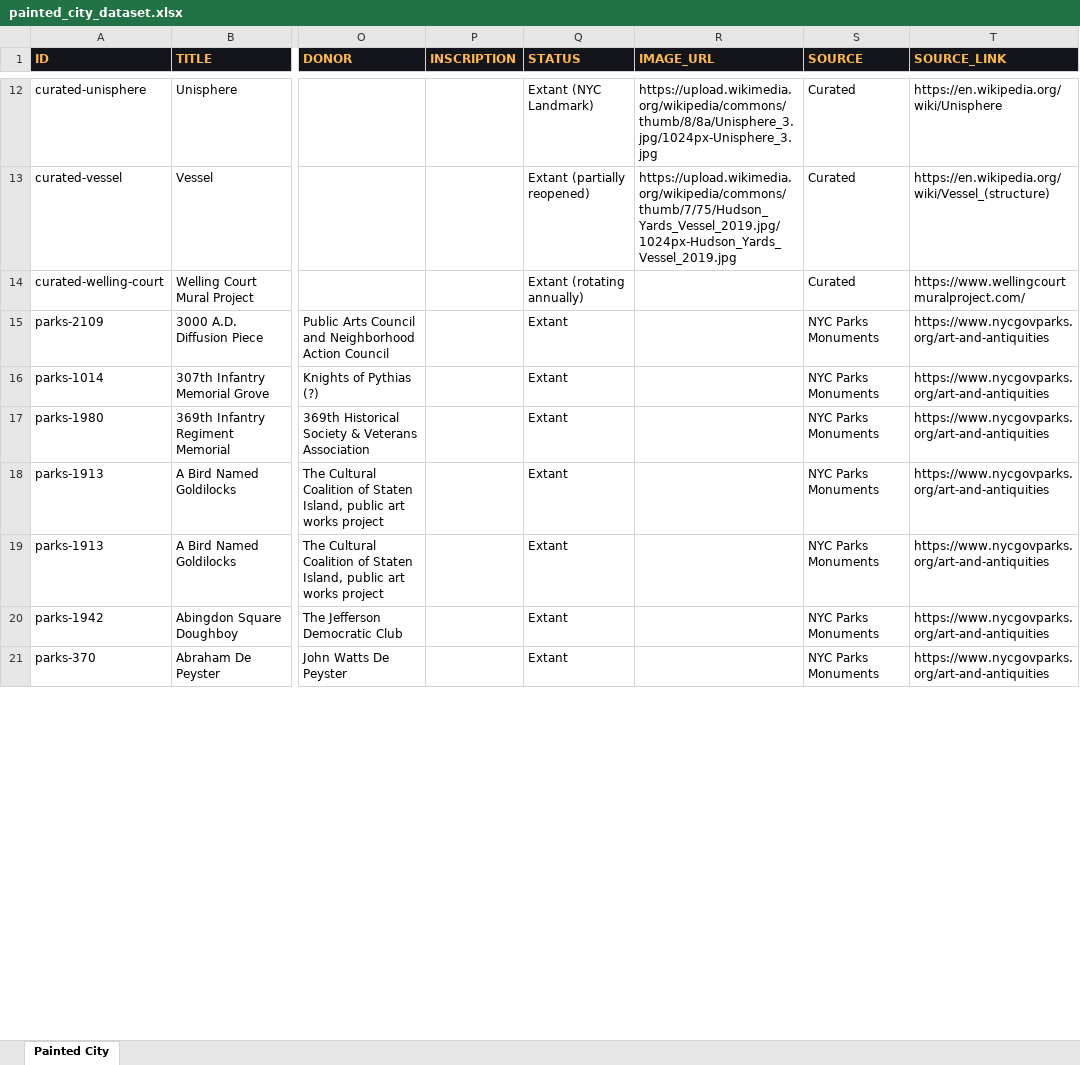
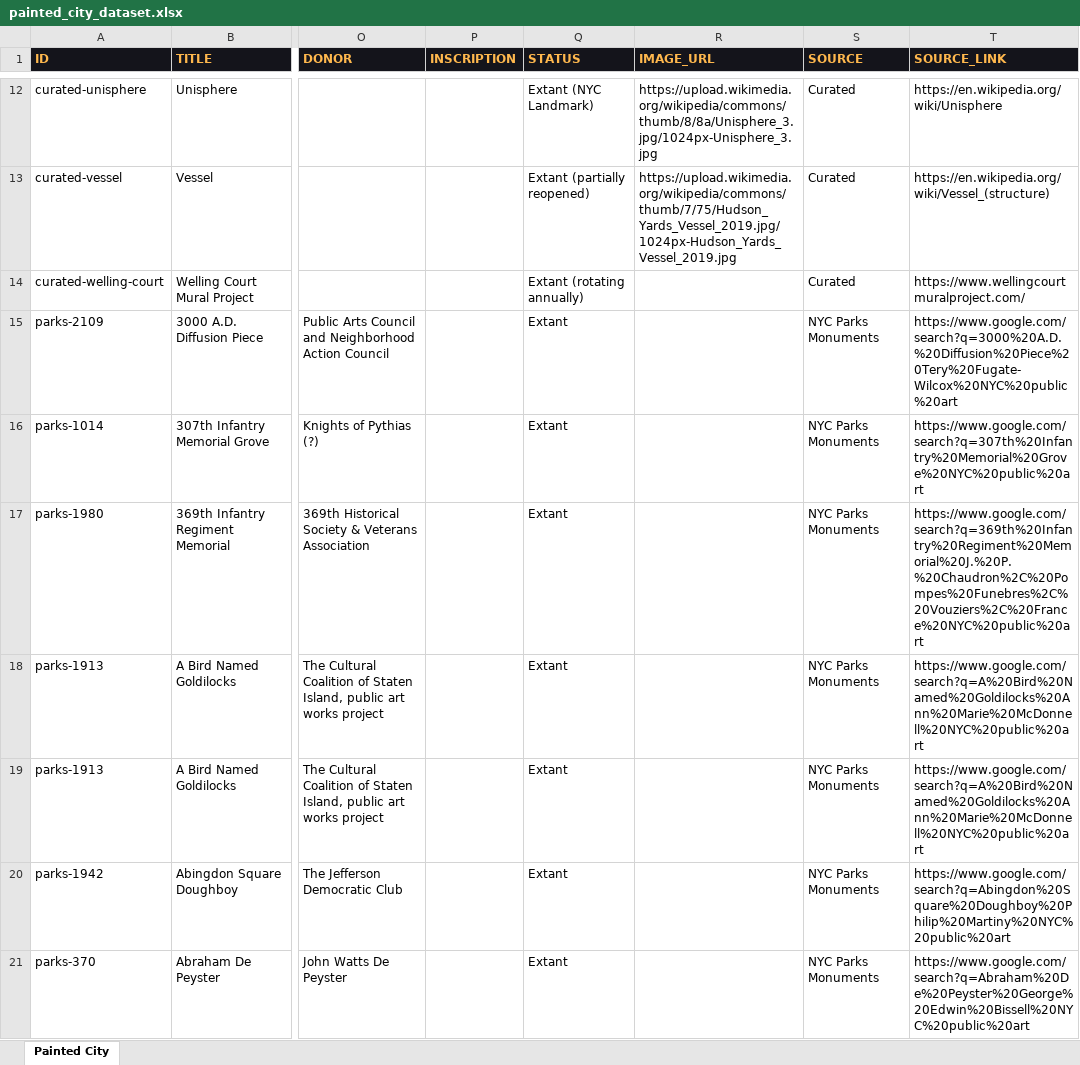
Before and after one commit to 0xmlow/NYC-public-art, an Excel workbook: data/painted_city_dataset.xlsx, sheet Painted City, drawn as a sheet; only a part is shown, gaps mark what is left out; values as stored, in another font and other column widths than the file's, no borders; the diff covers the shown part only; the diff names each change by its address in the sheet, - before the commit and + after, or states it on an @@ line.

Commit message:
chore(data): weekly refresh 2026-04-27

```diff
--- a/data/painted_city_dataset.xlsx (sheet Painted City)
+++ b/data/painted_city_dataset.xlsx (sheet Painted City)
-T15 (SOURCE_LINK): https://www.nycgovparks.org/art-and-antiquities
+T15 (SOURCE_LINK): https://www.google.com/search?q=3000%20A.D.%20Diffusion%20Piece%20Tery%20Fugate-Wilcox%20NYC%20public%20art
-T16 (SOURCE_LINK): https://www.nycgovparks.org/art-and-antiquities
+T16 (SOURCE_LINK): https://www.google.com/search?q=307th%20Infantry%20Memorial%20Grove%20NYC%20public%20art
-T17 (SOURCE_LINK): https://www.nycgovparks.org/art-and-antiquities
+T17 (SOURCE_LINK): https://www.google.com/search?q=369th%20Infantry%20Regiment%20Memorial%20J.%20P.%20Chaudron%2C%20Pompes%20Funebres%2C%20Vouziers%2C%20France%20NYC%20public%20art
-T18:T19 (SOURCE_LINK): https://www.nycgovparks.org/art-and-antiquities
+T18:T19 (SOURCE_LINK): https://www.google.com/search?q=A%20Bird%20Named%20Goldilocks%20Ann%20Marie%20McDonnell%20NYC%20public%20art
-T20 (SOURCE_LINK): https://www.nycgovparks.org/art-and-antiquities
+T20 (SOURCE_LINK): https://www.google.com/search?q=Abingdon%20Square%20Doughboy%20Philip%20Martiny%20NYC%20public%20art
-T21 (SOURCE_LINK): https://www.nycgovparks.org/art-and-antiquities
+T21 (SOURCE_LINK): https://www.google.com/search?q=Abraham%20De%20Peyster%20George%20Edwin%20Bissell%20NYC%20public%20art
```
Also changed, not shown: 1416 edited cells elsewhere in this sheet, 1 other file.
